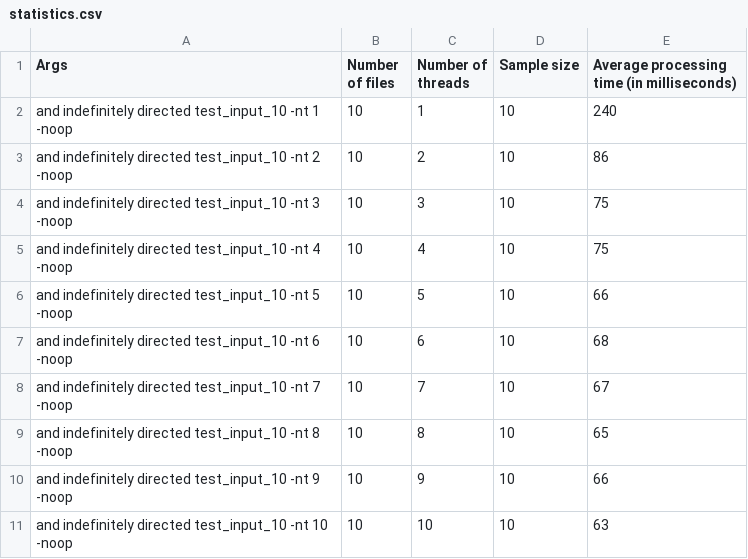
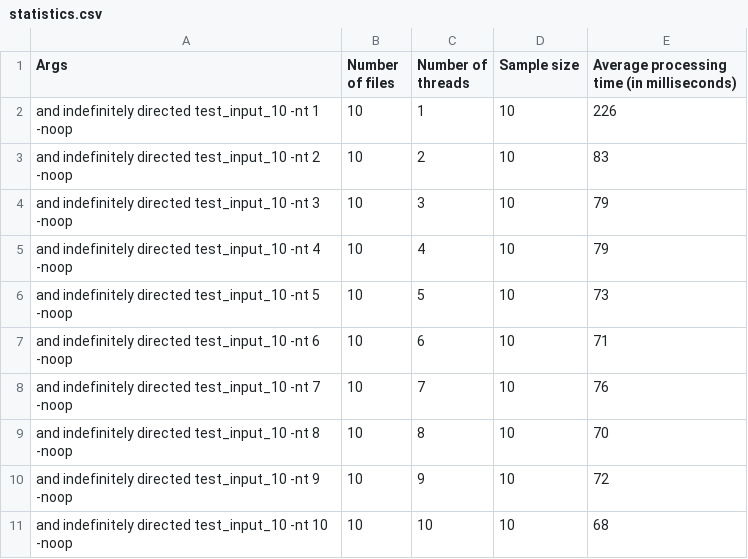
Before and after one commit to tramnguyenJC/grep, a CSV file: statistics.csv, drawn as a sheet.

```diff
--- a/statistics.csv
+++ b/statistics.csv
@@ -1,11 +1,11 @@
 Args,Number of files,Number of threads,Sample size,Average processing time (in milliseconds)
-and indefinitely directed test_input_10 -nt 1 -noop,10,1,10,240
-and indefinitely directed test_input_10 -nt 2 -noop,10,2,10,86
-and indefinitely directed test_input_10 -nt 3 -noop,10,3,10,75
-and indefinitely directed test_input_10 -nt 4 -noop,10,4,10,75
-and indefinitely directed test_input_10 -nt 5 -noop,10,5,10,66
-and indefinitely directed test_input_10 -nt 6 -noop,10,6,10,68
-and indefinitely directed test_input_10 -nt 7 -noop,10,7,10,67
-and indefinitely directed test_input_10 -nt 8 -noop,10,8,10,65
-and indefinitely directed test_input_10 -nt 9 -noop,10,9,10,66
-and indefinitely directed test_input_10 -nt 10 -noop,10,10,10,63
+and indefinitely directed test_input_10 -nt 1 -noop,10,1,10,226
+and indefinitely directed test_input_10 -nt 2 -noop,10,2,10,83
+and indefinitely directed test_input_10 -nt 3 -noop,10,3,10,79
+and indefinitely directed test_input_10 -nt 4 -noop,10,4,10,79
+and indefinitely directed test_input_10 -nt 5 -noop,10,5,10,73
+and indefinitely directed test_input_10 -nt 6 -noop,10,6,10,71
+and indefinitely directed test_input_10 -nt 7 -noop,10,7,10,76
+and indefinitely directed test_input_10 -nt 8 -noop,10,8,10,70
+and indefinitely directed test_input_10 -nt 9 -noop,10,9,10,72
+and indefinitely directed test_input_10 -nt 10 -noop,10,10,10,68
```
Also changed, not shown: 1 other file.
